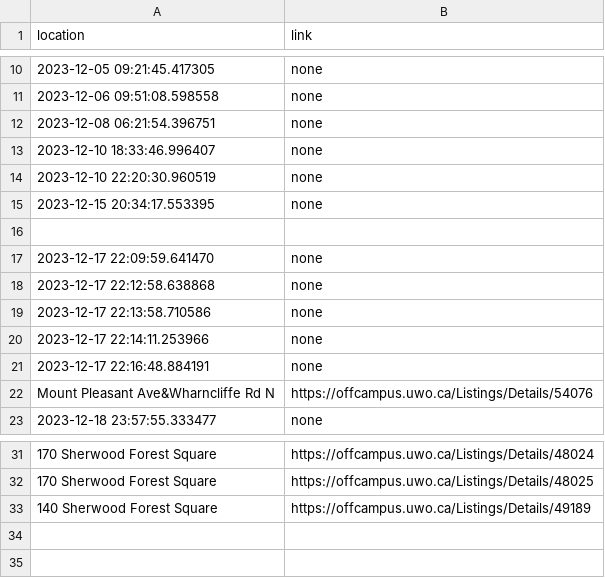
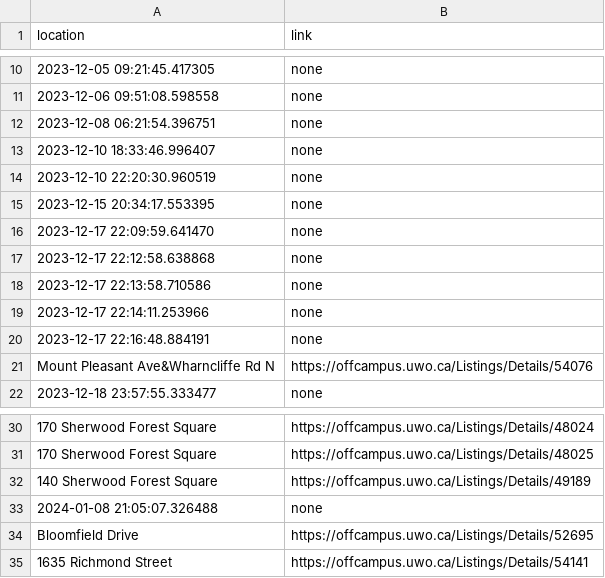
Before and after one commit to ArsalaanAli/Western-CS, a CSV file: Rand Scripts/rentalListings.csv, drawn as a sheet; only a part is shown, gaps mark what is left out; removed rows and columns are numbered as before the commit, all else as after; the diff names each change by its address in the sheet, - before the commit and + after, or states it on an @@ line.

Commit message:
hosue scrape

```diff
--- a/Rand Scripts/rentalListings.csv
+++ b/Rand Scripts/rentalListings.csv
-row 16: (empty)
+row 33: 2024-01-08 21:05:07.326488 | none
+row 34: Bloomfield Drive | https://offcampus.uwo.ca/Listings/Details/52695
+row 35: 1635 Richmond Street | https://offcampus.uwo.ca/Listings/Details/54141
```
